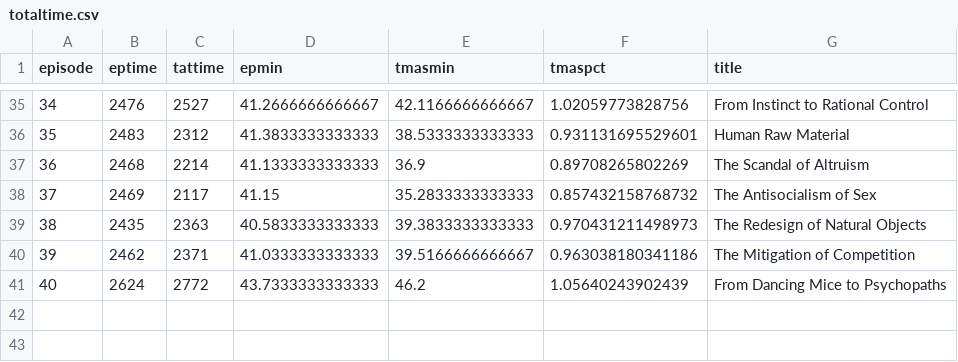
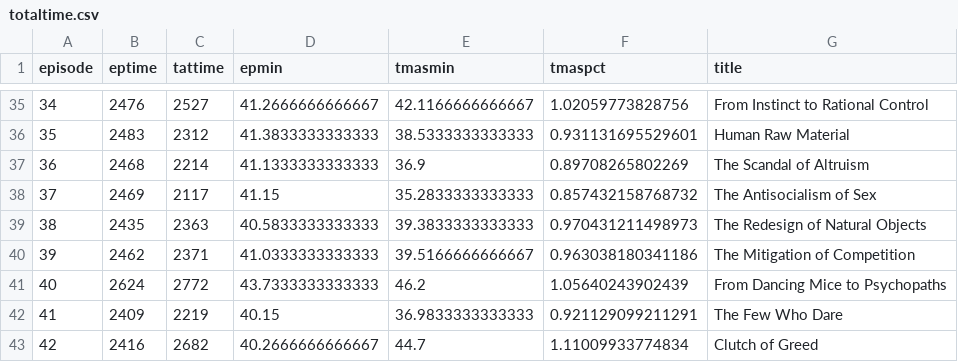
Before and after one commit to hrecht/orphanblack-update, a CSV file: data/totaltime.csv, drawn as a sheet; only a part is shown, gaps mark what is left out; the diff names each change by its address in the sheet, - before the commit and + after, or states it on an @@ line.

```diff
--- a/data/totaltime.csv
+++ b/data/totaltime.csv
+row 42: 41 | 2409 | 2219 | 40.15 | 36.9833333333333 | 0.921129099211291 | The Few Who Dare
+row 43: 42 | 2416 | 2682 | 40.2666666666667 | 44.7 | 1.11009933774834 | Clutch of Greed
```
Also changed, not shown: data/charactermeta.csv, data/charactertable.csv, 6 other files.
